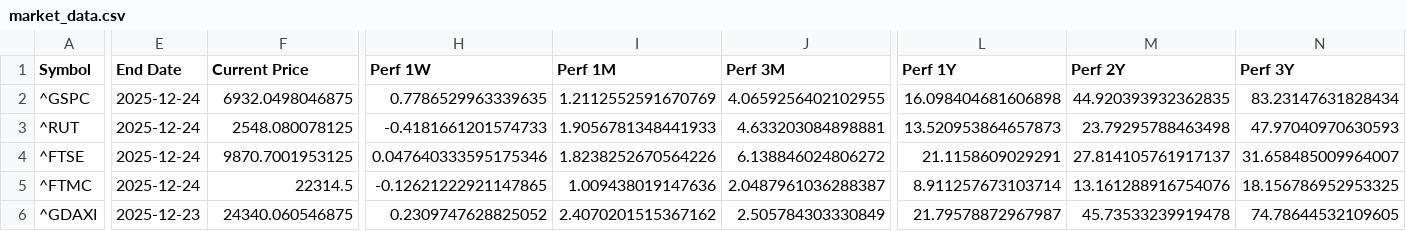
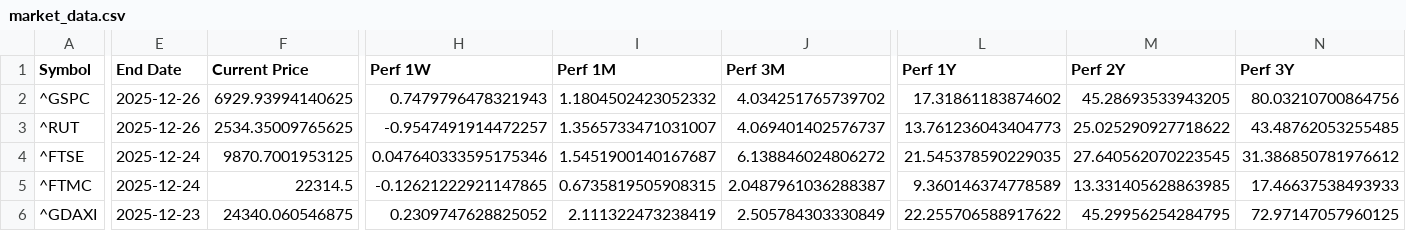
Before and after one commit to Kasim81/market_dash_auto, a CSV file: data/market_data.csv, drawn as a sheet; only a part is shown, gaps mark what is left out; the diff covers the shown part only; the diff names each change by its address in the sheet, - before the commit and + after, or states it on an @@ line.

```diff
--- a/data/market_data.csv
+++ b/data/market_data.csv
-E2:E3 (End Date): 2025-12-24
+E2:E3 (End Date): 2025-12-26
-F2 (Current Price): 6932.0498046875
+F2 (Current Price): 6929.93994140625
-H2 (Perf 1W): 0.7786529963339635
+H2 (Perf 1W): 0.7479796478321943
-I2 (Perf 1M): 1.2112552591670769
+I2 (Perf 1M): 1.1804502423052332
-J2 (Perf 3M): 4.0659256402102955
+J2 (Perf 3M): 4.034251765739702
-L2 (Perf 1Y): 16.098404681606898
+L2 (Perf 1Y): 17.31861183874602
-M2 (Perf 2Y): 44.920393932362835
+M2 (Perf 2Y): 45.28693533943205
-N2 (Perf 3Y): 83.23147631828434
+N2 (Perf 3Y): 80.03210700864756
-F3 (Current Price): 2548.080078125
+F3 (Current Price): 2534.35009765625
-H3 (Perf 1W): -0.4181661201574733
+H3 (Perf 1W): -0.9547491914472257
-I3 (Perf 1M): 1.9056781348441933
+I3 (Perf 1M): 1.3565733471031007
-J3 (Perf 3M): 4.633203084898881
+J3 (Perf 3M): 4.069401402576737
-L3 (Perf 1Y): 13.520953864657873
+L3 (Perf 1Y): 13.761236043404773
-M3 (Perf 2Y): 23.79295788463498
+M3 (Perf 2Y): 25.025290927718622
-N3 (Perf 3Y): 47.97040970630593
+N3 (Perf 3Y): 43.48762053255485
-I4 (Perf 1M): 1.8238252670564226
+I4 (Perf 1M): 1.5451900140167687
-L4 (Perf 1Y): 21.1158609029291
+L4 (Perf 1Y): 21.545378590229035
-M4 (Perf 2Y): 27.814105761917137
+M4 (Perf 2Y): 27.640562070223545
-N4 (Perf 3Y): 31.658485009964007
+N4 (Perf 3Y): 31.386850781976612
-I5 (Perf 1M): 1.009438019147636
+I5 (Perf 1M): 0.6735819505908315
-L5 (Perf 1Y): 8.911257673103714
+L5 (Perf 1Y): 9.360146374778589
-M5 (Perf 2Y): 13.161288916754076
+M5 (Perf 2Y): 13.331405628863985
-N5 (Perf 3Y): 18.156786952953325
+N5 (Perf 3Y): 17.46637538493933
-I6 (Perf 1M): 2.4070201515367162
+I6 (Perf 1M): 2.111322473238419
-L6 (Perf 1Y): 21.79578872967987
+L6 (Perf 1Y): 22.255706588917622
-M6 (Perf 2Y): 45.73533239919478
+M6 (Perf 2Y): 45.29956254284795
-N6 (Perf 3Y): 74.78644532109605
+N6 (Perf 3Y): 72.97147057960125
```
Also changed, not shown: 78 edited cells elsewhere in this file.
